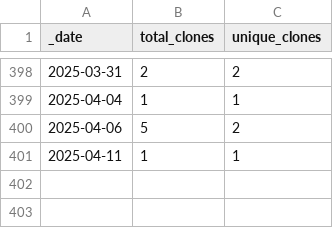
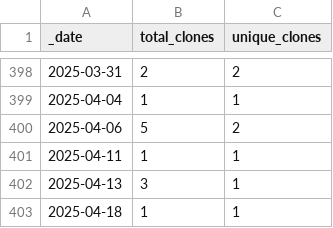
Before and after one commit to guiga-zalu/guiga-zalu, a CSV file: traffic/clones.csv, drawn as a sheet; only a part is shown, gaps mark what is left out; the diff names each change by its address in the sheet, - before the commit and + after, or states it on an @@ line.

Commit message:
GitHub traffic

```diff
--- a/traffic/clones.csv
+++ b/traffic/clones.csv
+row 402: 2025-04-13 | 3 | 1
+row 403: 2025-04-18 | 1 | 1
```
Also changed, not shown: 1 other file.
